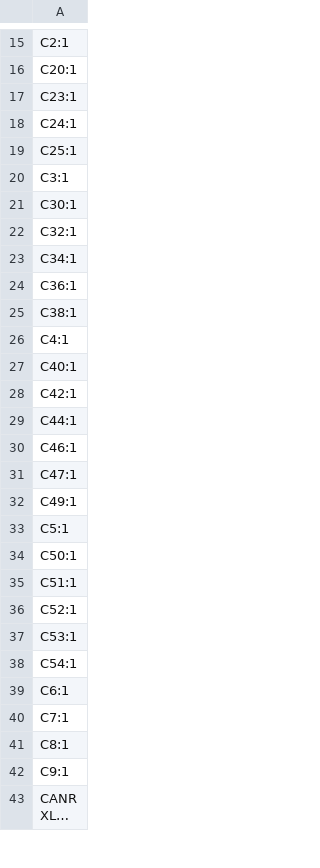
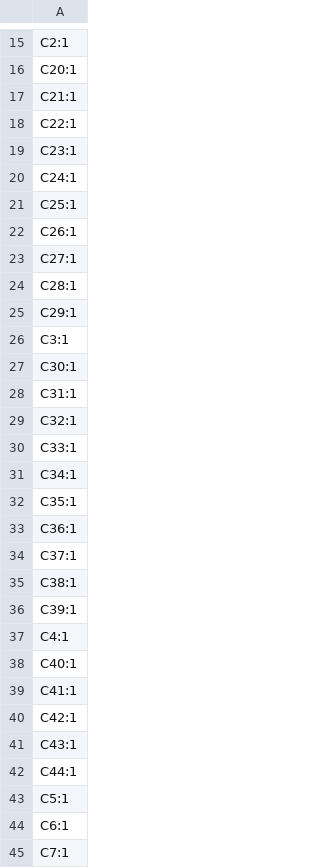
Before and after one commit to icl-rocketry/Ricardo-LightningMcQueen, a CSV file: Hardware/production/designators.csv, drawn as a sheet; only a part is shown, gaps mark what is left out; the shorter side is filled out with more unchanged rows; long unchanged cells end in …; the diff covers the shown part only.

```diff
--- a/Hardware/production/designators.csv
+++ b/Hardware/production/designators.csv
@@ -16,2 +16,4 @@ C2:1
 C20:1
+C21:1
+C22:1
 C23:1
@@ -19,21 +21,24 @@ C24:1
 C25:1
+C26:1
+C27:1
+C28:1
+C29:1
 C3:1
 C30:1
+C31:1
 C32:1
+C33:1
 C34:1
+C35:1
 C36:1
+C37:1
 C38:1
+C39:1
 C4:1
 C40:1
+C41:1
 C42:1
+C43:1
 C44:1
-C46:1
-C47:1
-C49:1
 C5:1
-C50:1
-C51:1
-C52:1
-C53:1
-C54:1
 C6:1
```
Also changed, not shown: 14 added rows, 5 removed rows and 4 edited cells elsewhere in this file, Hardware/production/bom.csv, Hardware/production/positions.csv, 9 other files.
